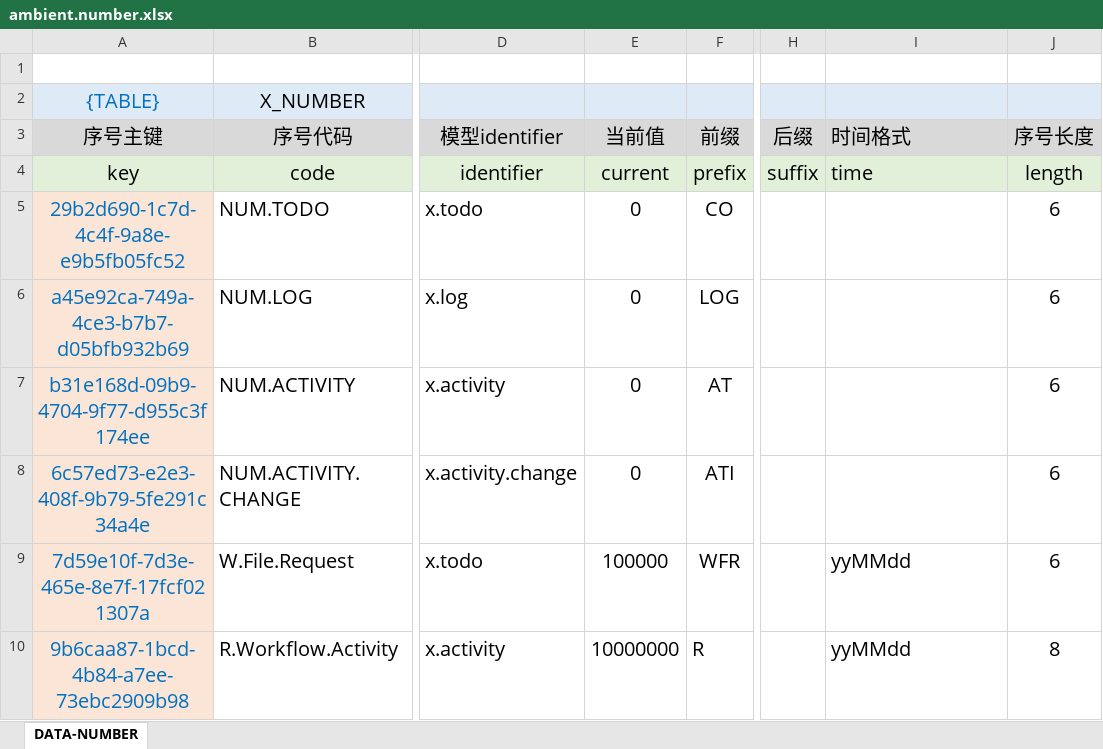
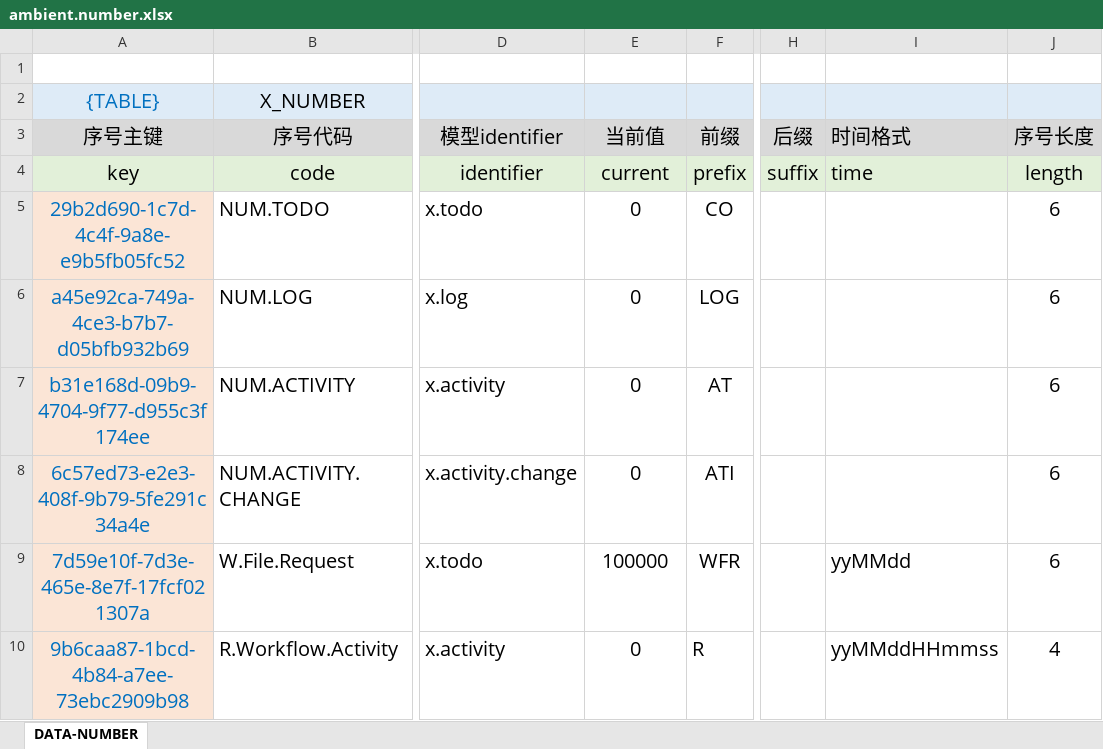
Before and after one commit to silentbalanceyh/vertx-zero, an Excel workbook: vertx-pin/zero-ambient/src/main/resources/plugin/ambient/oob/data/ambient.number.xlsx, sheet DATA-NUMBER, drawn as a sheet; only a part is shown, gaps mark what is left out; values as stored, in another font and other column widths than the file's, no borders; the diff names each change by its address in the sheet, - before the commit and + after, or states it on an @@ line.

```diff
--- a/vertx-pin/zero-ambient/src/main/resources/plugin/ambient/oob/data/ambient.number.xlsx (sheet DATA-NUMBER)
+++ b/vertx-pin/zero-ambient/src/main/resources/plugin/ambient/oob/data/ambient.number.xlsx (sheet DATA-NUMBER)
-E10 (当前值): 10000000
+E10 (当前值): 0
-I10 (时间格式): yyMMdd
+I10 (时间格式): yyMMddHHmmss
-J10 (序号长度): 8
+J10 (序号长度): 4
```
Also changed, not shown: 12 other files.
